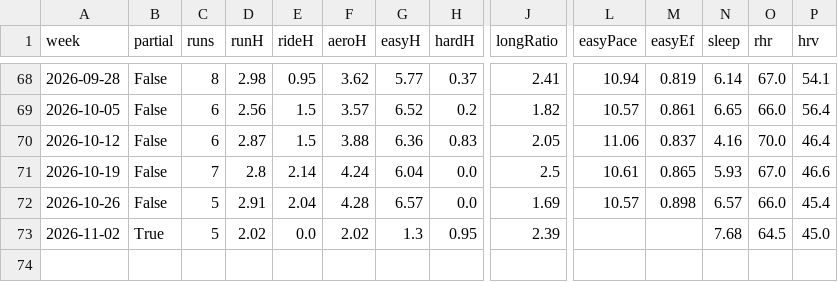
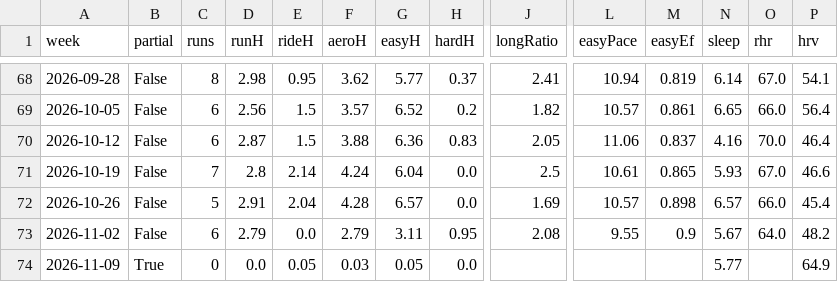
Before and after one commit to Muhammad-Tahir-S/running-monitor, a CSV file: metrics/weeks.csv, drawn as a sheet; only a part is shown, gaps mark what is left out; rows hold the shown columns only; the diff names each change by its address in the sheet, - before the commit and + after, or states it on an @@ line.

Commit message:
Data through 2026-11-09 07:00

```diff
--- a/metrics/weeks.csv
+++ b/metrics/weeks.csv
-B73 (partial): True
+B73 (partial): False
-C73 (runs): 5
+C73 (runs): 6
-D73 (runH): 2.02
+D73 (runH): 2.79
-F73 (aeroH): 2.02
+F73 (aeroH): 2.79
-G73 (easyH): 1.3
+G73 (easyH): 3.11
-J73 (longRatio): 2.39
+J73 (longRatio): 2.08
-L73 (easyPace): (empty)
+L73 (easyPace): 9.55
-M73 (easyEf): (empty)
+M73 (easyEf): 0.9
-N73 (sleep): 7.68
+N73 (sleep): 5.67
-O73 (rhr): 64.5
+O73 (rhr): 64.0
-P73 (hrv): 45.0
+P73 (hrv): 48.2
+row 74: 2026-11-09 | True | 0 | 0.0 | 0.05 | 0.03 | 0.05 | 0.0 |  |  |  | 5.77 |  | 64.9
```
Also changed, not shown: 3 other files.
